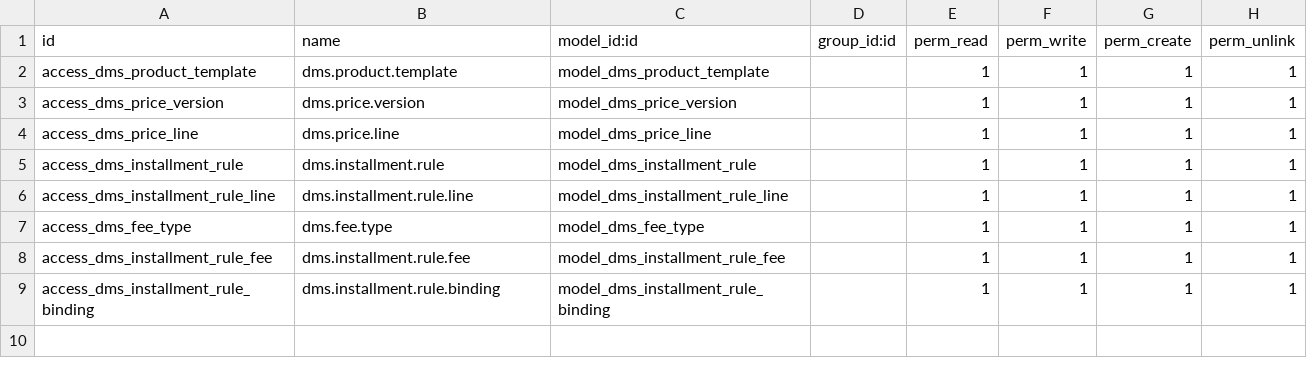
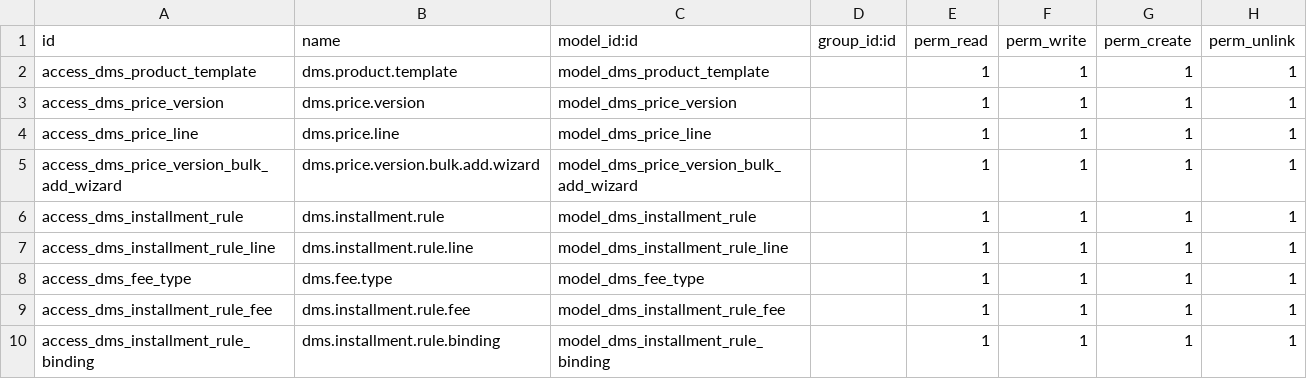
Before and after one commit to AudiChang-hub/DMIS, a CSV file: addons/dms_product/security/ir.model.access.csv, drawn as a sheet; the diff names each change by its address in the sheet, - before the commit and + after, or states it on an @@ line.

```diff
--- a/addons/dms_product/security/ir.model.access.csv
+++ b/addons/dms_product/security/ir.model.access.csv
+row 5: access_dms_price_version_bulk_add_wizard | dms.price.version.bulk.add.wizard | model_dms_price_version_bulk_add_wizard |  | 1 | 1 | 1 | 1
```
Also changed, not shown: 15 other files.
